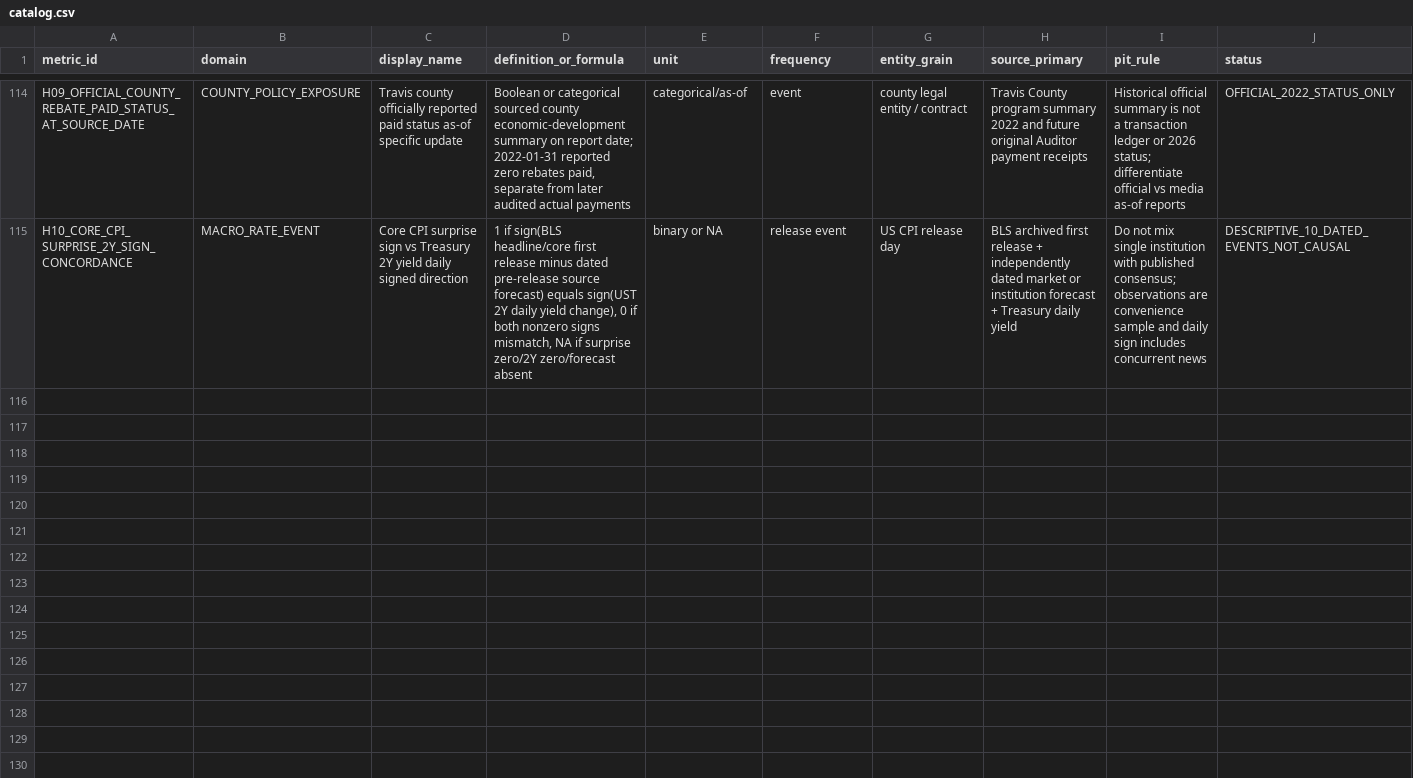
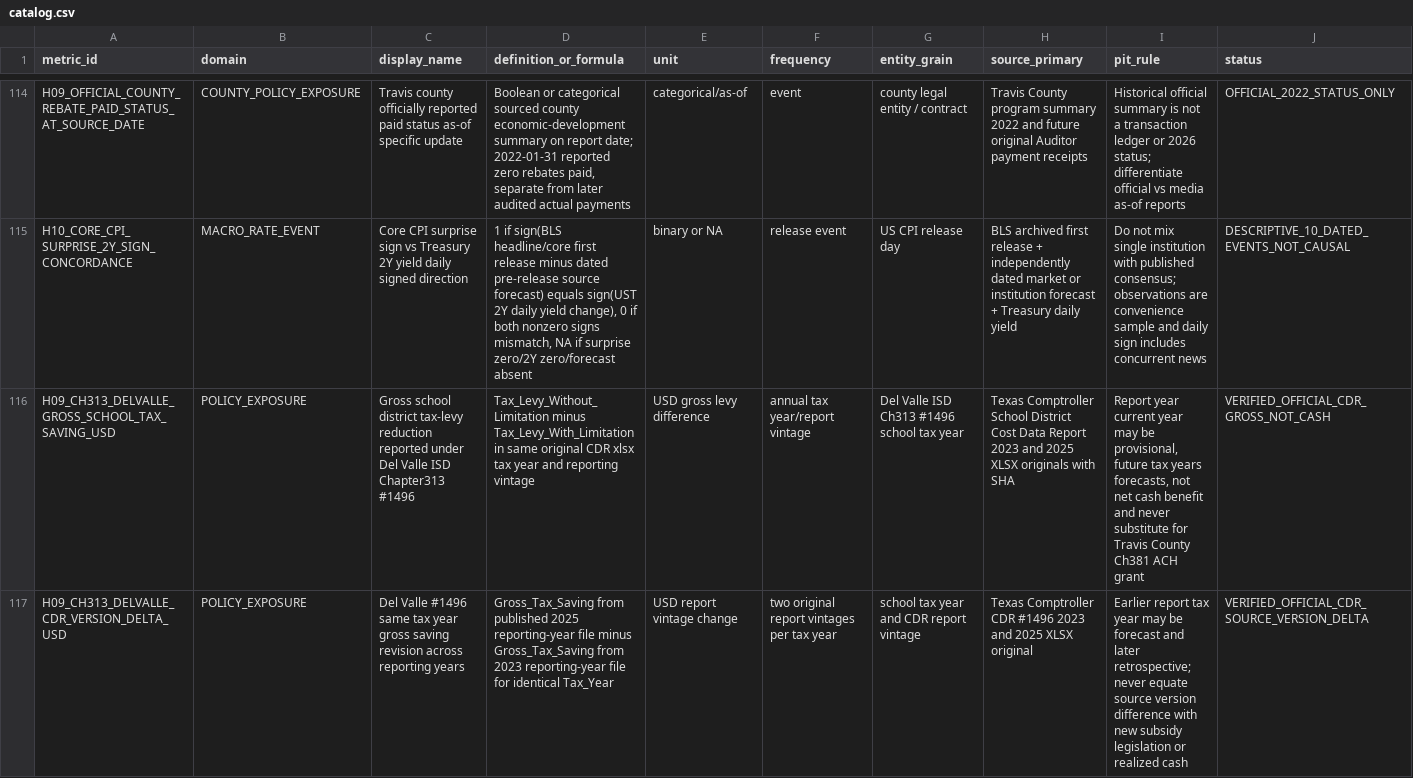
Before and after one commit to fweiger/AI_book, a CSV file: topics/us-2026-midterms-policy-ai-2029/metrics/catalog.csv, drawn as a sheet; only a part is shown, gaps mark what is left out; rows hold the shown columns only; the diff covers the shown part only; the diff names each change by its address in the sheet, - before the commit and + after, or states it on an @@ line.

Commit message:
[TOPIC-011] Add separate official Del Valle Ch313 gross and revision definitions and same-source 2025 CPI direction indicator

```diff
--- a/topics/us-2026-midterms-policy-ai-2029/metrics/catalog.csv
+++ b/topics/us-2026-midterms-policy-ai-2029/metrics/catalog.csv
+row 116: H09_CH313_DELVALLE_GROSS_SCHOOL_TAX_SAVING_USD | POLICY_EXPOSURE | Gross school district tax-levy reduction reported under Del Valle ISD Chapter313 #1496 | Tax_Levy_Without_Limitation minus Tax_Levy_With_Limitation in same original CDR xlsx tax year and reporting vintage | USD gross levy difference | annual tax year/report vintage | Del Valle ISD Ch313 #1496 school tax year | Texas Comptroller School District Cost Data Report 2023 and 2025 XLSX originals with SHA | Report year current year may be provisional, future tax years forecasts, not net cash benefit and never substitute for Travis County Ch381 ACH grant | VERIFIED_OFFICIAL_CDR_GROSS_NOT_CASH
+row 117: H09_CH313_DELVALLE_CDR_VERSION_DELTA_USD | POLICY_EXPOSURE | Del Valle #1496 same tax year gross saving revision across reporting years | Gross_Tax_Saving from published 2025 reporting-year file minus Gross_Tax_Saving from 2023 reporting-year file for identical Tax_Year | USD report vintage change | two original report vintages per tax year | school tax year and CDR report vintage | Texas Comptroller CDR #1496 2023 and 2025 XLSX original | Earlier report tax year may be forecast and later retrospective; never equate source version difference with new subsidy legislation or realized cash | VERIFIED_OFFICIAL_CDR_SOURCE_VERSION_DELTA
```
Also changed, not shown: 2 added rows elsewhere in this file.
